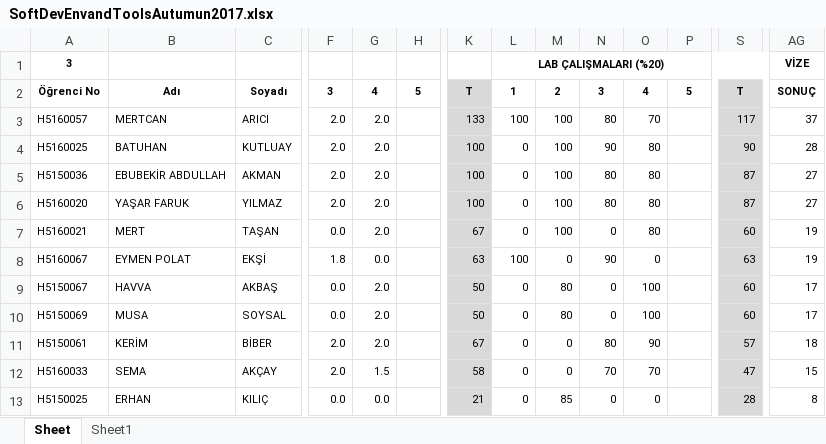
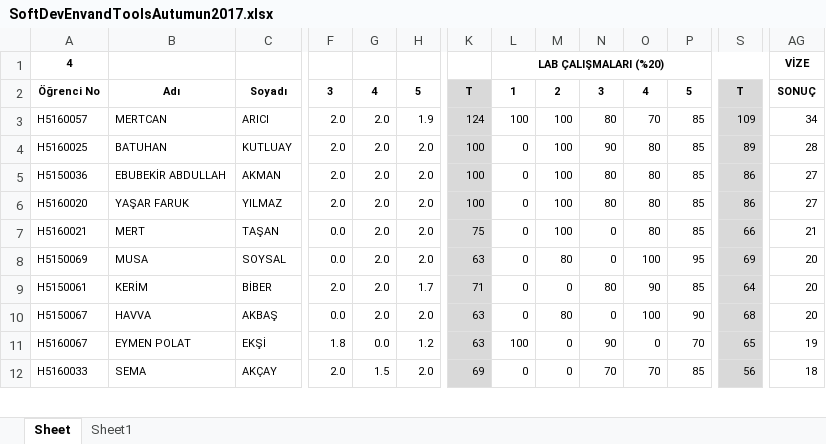
Before and after one commit to ozkansari/MyCourses, an Excel workbook: SoftwareDevEnvAndTools_2017Autumn/_docs/SoftDevEnvandToolsAutumun2017.xlsx, sheet Sheet, drawn as a sheet; only a part is shown, gaps mark what is left out; values as stored, in another font and other column widths than the file's, no borders; conditional formats not drawn; removed rows and columns are numbered as before the commit, all else as after; rows hold the shown columns only; the diff covers the shown part only; the diff names each change by its address in the sheet, - before the commit and + after, or states it on an @@ line.

```diff
--- a/SoftwareDevEnvAndTools_2017Autumn/_docs/SoftDevEnvandToolsAutumun2017.xlsx (sheet Sheet)
+++ b/SoftwareDevEnvAndTools_2017Autumn/_docs/SoftDevEnvandToolsAutumun2017.xlsx (sheet Sheet)
-A1: 3
+A1: 4
-H3: (empty)
+H3: 1.9
-K3: 133
+K3: 124
-P3:P7: (empty)
+P3:P7: 85
-S3: 117
+S3: 109
-AG3: 37
+AG3: 34
-H4:H7: (empty)
+H4:H7: 2.0
-S4: 90
+S4: 89
-S5:S6: 87
+S5:S6: 86
-K7: 67
+K7: 75
-S7: 60
+S7: 66
-AG7: 19
+AG7: 21
-row 8: H5160067 | EYMEN POLAT | EKŞİ | 1.8 | 0.0 |  | 63 | 100 | 0 | 90 | 0 |  | 63 | 19
-row 9: H5150067 | HAVVA | AKBAŞ | 0.0 | 2.0 |  | 50 | 0 | 80 | 0 | 100 |  | 60 | 17
-H8: (empty)
+H8: 2.0
-K8: 50
+K8: 63
-P8: (empty)
+P8: 95
-S8: 60
+S8: 69
-AG8: 17
+AG8: 20
-H9: (empty)
+H9: 1.7
-K9: 67
+K9: 71
-P9: (empty)
+P9: 85
-S9: 57
+S9: 64
-AG9: 18
+AG9: 20
+row 10: H5150067 | HAVVA | AKBAŞ | 0.0 | 2.0 | 2.0 | 63 | 0 | 80 | 0 | 100 | 90 | 68 | 20
+row 11: H5160067 | EYMEN POLAT | EKŞİ | 1.8 | 0.0 | 1.2 | 63 | 100 | 0 | 90 | 0 | 70 | 65 | 19
-H12: (empty)
+H12: 2.0
-K12: 58
+K12: 69
-P12: (empty)
+P12: 85
-S12: 47
+S12: 56
-AG12: 15
+AG12: 18
-row 13: H5150025 | ERHAN | KILIÇ | 0.0 | 0.0 |  | 21 | 0 | 85 | 0 | 0 |  | 28 | 8
```
Also changed, not shown: 4 added rows, 3 removed rows and 150 edited cells elsewhere in this sheet, formulas that keep their value, AdvancedJava_2017Autumn/_docs/NotlarIleriJavaGuz2017.xlsx.
